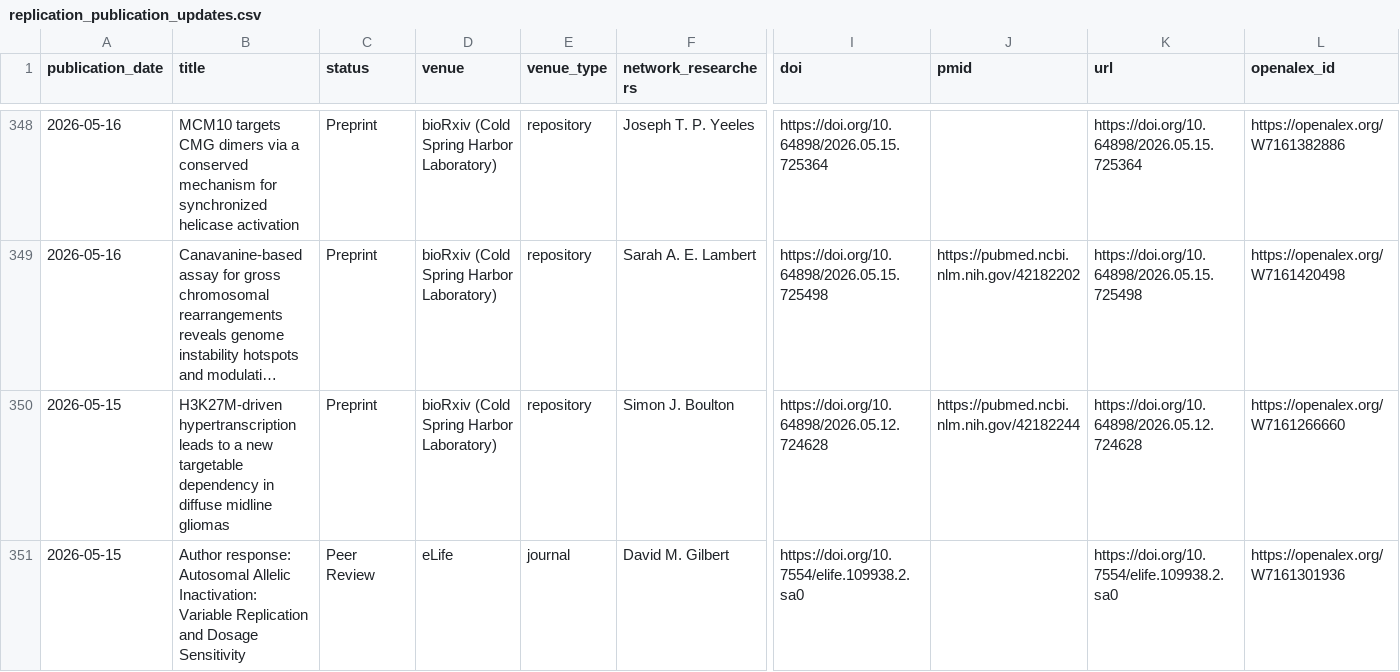
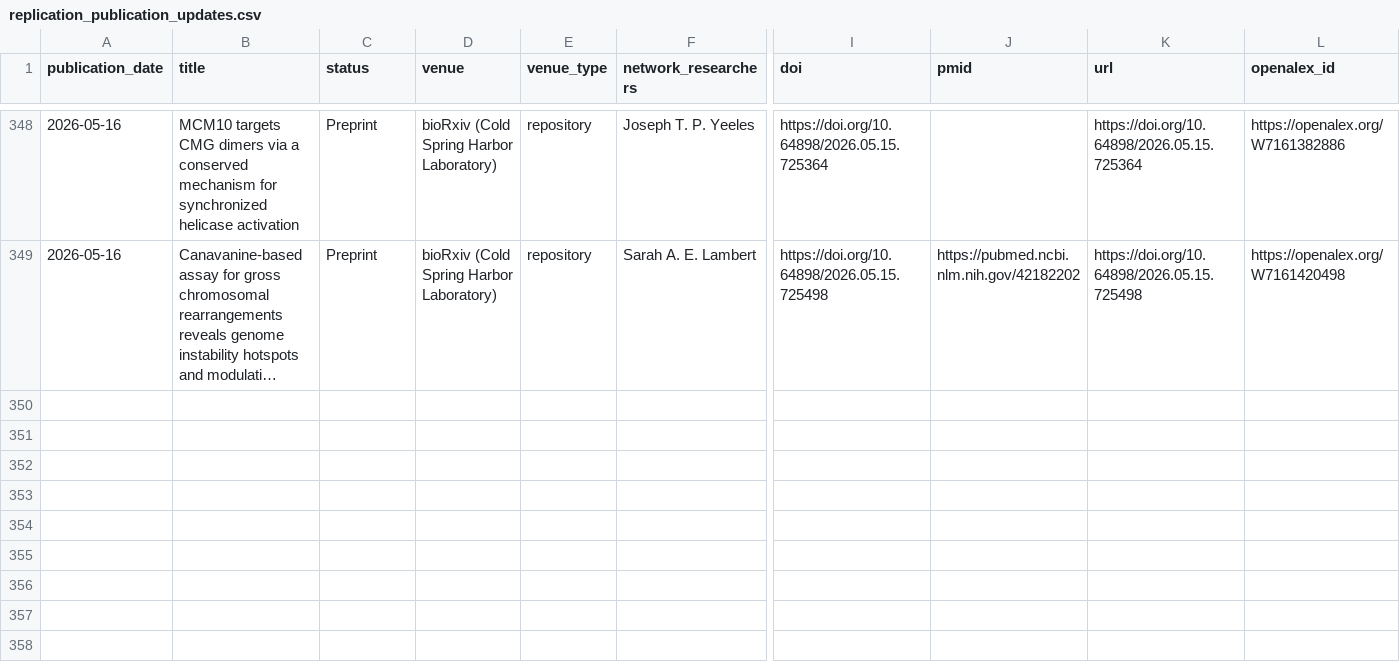
Before and after one commit to saurabhtauke/DNA_replication_community_atlas, a CSV file: outputs/replication_publication_updates.csv, drawn as a sheet; only a part is shown, gaps mark what is left out; long unchanged cells end in …; rows hold the shown columns only; the diff names each change by its address in the sheet, - before the commit and + after, or states it on an @@ line.

```diff
--- a/outputs/replication_publication_updates.csv
+++ b/outputs/replication_publication_updates.csv
-row 350: 2026-05-15 | H3K27M-driven hypertranscription leads to a new targetable dependency in diffuse midline gliomas | Preprint | bioRxiv (Cold Spring Harbor Laboratory) | repository | Simon J. Boulton | https://doi.org/10.64898/2026.05.12.724628 | https://pubmed.ncbi.nlm.nih.gov/42182244 | https://doi.org/10.64898/2026.05.12.724628 | https://openalex.org/W7161266660
-row 351: 2026-05-15 | Author response: Autosomal Allelic Inactivation: Variable Replication and Dosage Sensitivity | Peer Review | eLife | journal | David M. Gilbert | https://doi.org/10.7554/elife.109938.2.sa0 |  | https://doi.org/10.7554/elife.109938.2.sa0 | https://openalex.org/W7161301936
```
Also changed, not shown: 4 other files.
